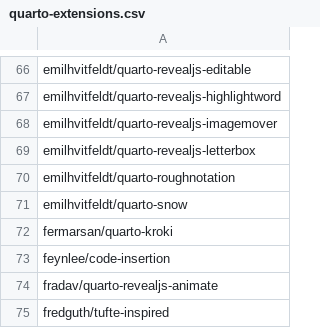
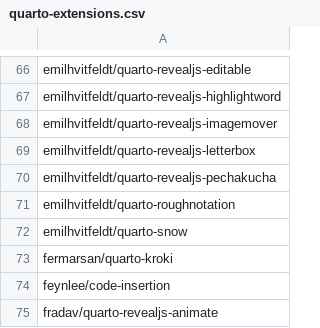
Before and after one commit to mcanouil/quarto-extensions, a CSV file: extensions/quarto-extensions.csv, drawn as a sheet; only a part is shown, gaps mark what is left out; the shorter side is filled out with more unchanged rows.

Commit message:
chore: update quarto-extensions.csv

```diff
--- a/extensions/quarto-extensions.csv
+++ b/extensions/quarto-extensions.csv
@@ -69,2 +69,3 @@ emilhvitfeldt/quarto-revealjs-imagemover
 emilhvitfeldt/quarto-revealjs-letterbox
+emilhvitfeldt/quarto-revealjs-pechakucha
 emilhvitfeldt/quarto-roughnotation
```
